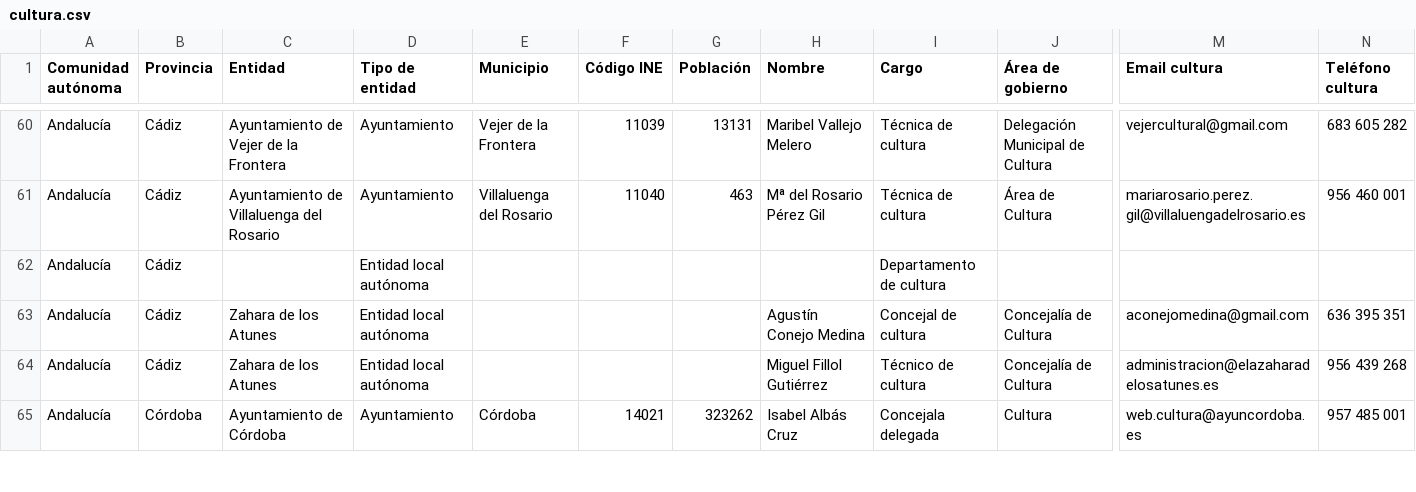
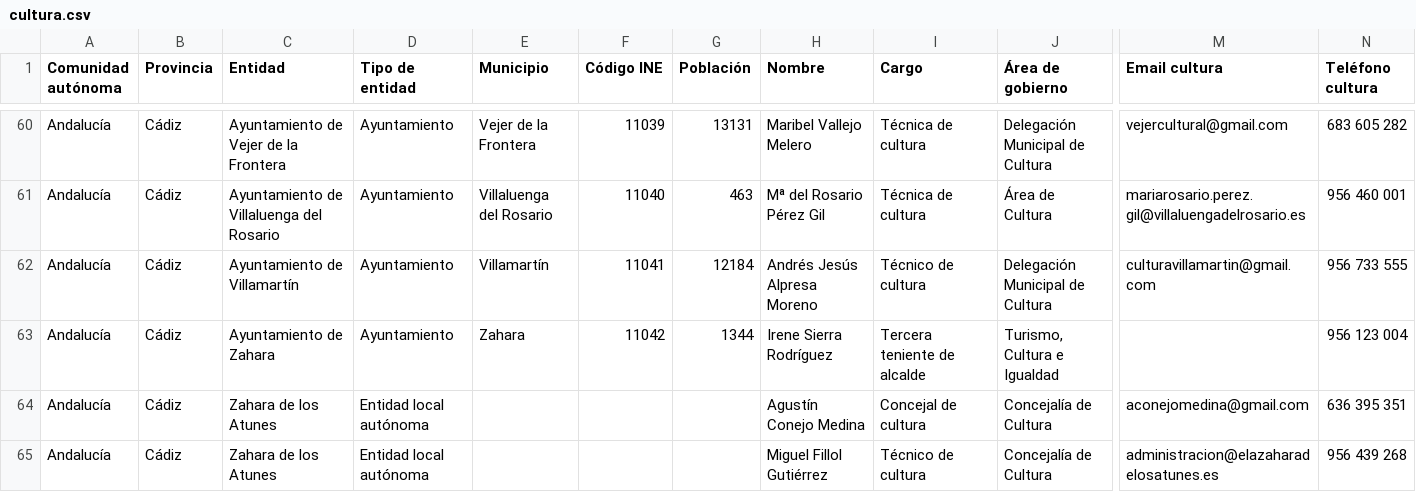
Before and after one commit to bielromani/subvencionados, a CSV file: datos/directorio/cultura.csv, drawn as a sheet; only a part is shown, gaps mark what is left out; the shorter side is filled out with more unchanged rows; removed rows and columns are numbered as before the commit, all else as after; rows hold the shown columns only; the diff names each change by its address in the sheet, - before the commit and + after, or states it on an @@ line.

```diff
--- a/datos/directorio/cultura.csv
+++ b/datos/directorio/cultura.csv
-row 62: Andalucía | Cádiz |  | Entidad local autónoma |  |  |  |  | Departamento de cultura
+row 62: Andalucía | Cádiz | Ayuntamiento de Villamartín | Ayuntamiento | Villamartín | 11041 | 12184 | Andrés Jesús Alpresa Moreno | Técnico de cultura | Delegación Municipal de Cultura | culturavillamartin@gmail.com | 956 733 555
+row 63: Andalucía | Cádiz | Ayuntamiento de Zahara | Ayuntamiento | Zahara | 11042 | 1344 | Irene Sierra Rodríguez | Tercera teniente de alcalde | Turismo, Cultura e Igualdad |  | 956 123 004
```
Also changed, not shown: datos/directorio/cultura-investigado.csv, 3 other files.
